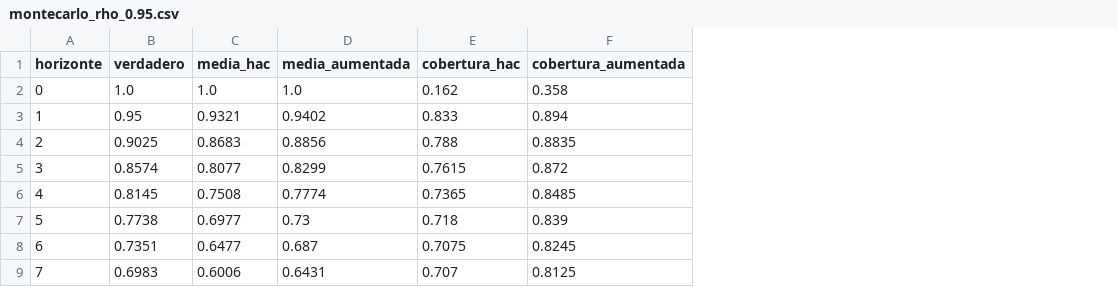
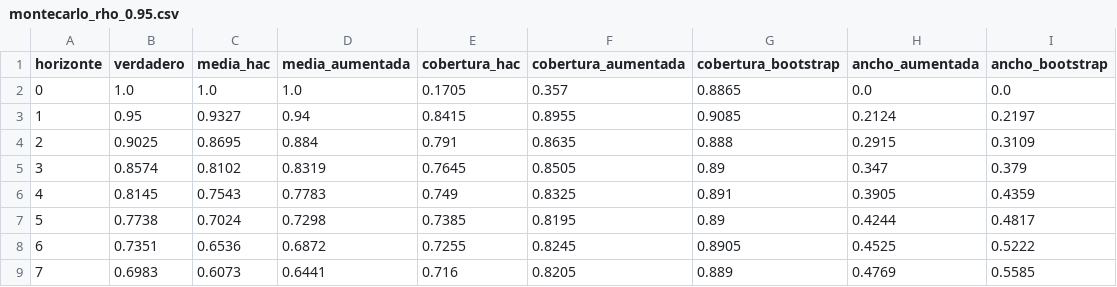
Before and after one commit to paolojoveal/proyecciones-locales, a CSV file: resultados/montecarlo_rho_0.95.csv, drawn as a sheet; only a part is shown; the diff covers the shown part only; the diff names each change by its address in the sheet, - before the commit and + after, or states it on an @@ line.

```diff
--- a/resultados/montecarlo_rho_0.95.csv
+++ b/resultados/montecarlo_rho_0.95.csv
+column G (cobertura_bootstrap), rows 2-9: 0.8865 | 0.9085 | 0.888 | 0.89 | 0.891 | 0.89 | 0.8905 | 0.889
+column H (ancho_aumentada), rows 2-9: 0.0 | 0.2124 | 0.2915 | 0.347 | 0.3905 | 0.4244 | 0.4525 | 0.4769
+column I (ancho_bootstrap), rows 2-9: 0.0 | 0.2197 | 0.3109 | 0.379 | 0.4359 | 0.4817 | 0.5222 | 0.5585
-E2 (cobertura_hac): 0.162
+E2 (cobertura_hac): 0.1705
-F2 (cobertura_aumentada): 0.358
+F2 (cobertura_aumentada): 0.357
-C3 (media_hac): 0.9321
+C3 (media_hac): 0.9327
-D3 (media_aumentada): 0.9402
+D3 (media_aumentada): 0.94
-E3 (cobertura_hac): 0.833
+E3 (cobertura_hac): 0.8415
-F3 (cobertura_aumentada): 0.894
+F3 (cobertura_aumentada): 0.8955
-C4 (media_hac): 0.8683
+C4 (media_hac): 0.8695
-D4 (media_aumentada): 0.8856
+D4 (media_aumentada): 0.884
-E4 (cobertura_hac): 0.788
+E4 (cobertura_hac): 0.791
-F4 (cobertura_aumentada): 0.8835
+F4 (cobertura_aumentada): 0.8635
-C5 (media_hac): 0.8077
+C5 (media_hac): 0.8102
-D5 (media_aumentada): 0.8299
+D5 (media_aumentada): 0.8319
-E5 (cobertura_hac): 0.7615
+E5 (cobertura_hac): 0.7645
-F5 (cobertura_aumentada): 0.872
+F5 (cobertura_aumentada): 0.8505
-C6 (media_hac): 0.7508
+C6 (media_hac): 0.7543
-D6 (media_aumentada): 0.7774
+D6 (media_aumentada): 0.7783
-E6 (cobertura_hac): 0.7365
+E6 (cobertura_hac): 0.749
-F6 (cobertura_aumentada): 0.8485
+F6 (cobertura_aumentada): 0.8325
-C7 (media_hac): 0.6977
+C7 (media_hac): 0.7024
-D7 (media_aumentada): 0.73
+D7 (media_aumentada): 0.7298
-E7 (cobertura_hac): 0.718
+E7 (cobertura_hac): 0.7385
-F7 (cobertura_aumentada): 0.839
+F7 (cobertura_aumentada): 0.8195
-C8 (media_hac): 0.6477
+C8 (media_hac): 0.6536
-D8 (media_aumentada): 0.687
+D8 (media_aumentada): 0.6872
-E8 (cobertura_hac): 0.7075
+E8 (cobertura_hac): 0.7255
-C9 (media_hac): 0.6006
+C9 (media_hac): 0.6073
-D9 (media_aumentada): 0.6431
+D9 (media_aumentada): 0.6441
-E9 (cobertura_hac): 0.707
+E9 (cobertura_hac): 0.716
-F9 (cobertura_aumentada): 0.8125
+F9 (cobertura_aumentada): 0.8205
```
Also changed, not shown: 116 edited cells elsewhere in this file, resultados/montecarlo_rho_0.5.csv, resultados/respuesta_al_cobre.csv, 10 other files.
